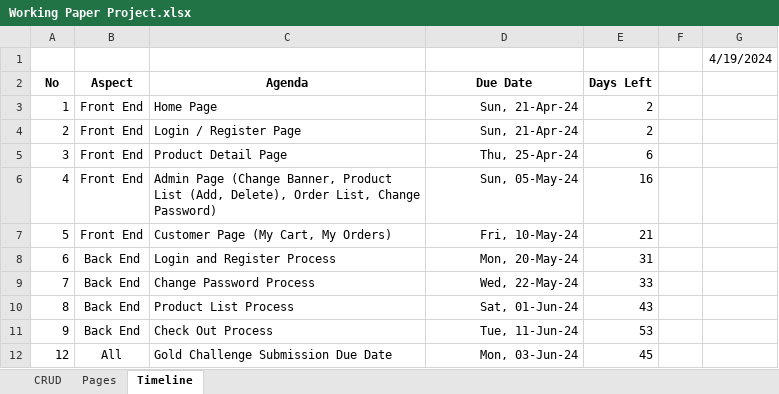
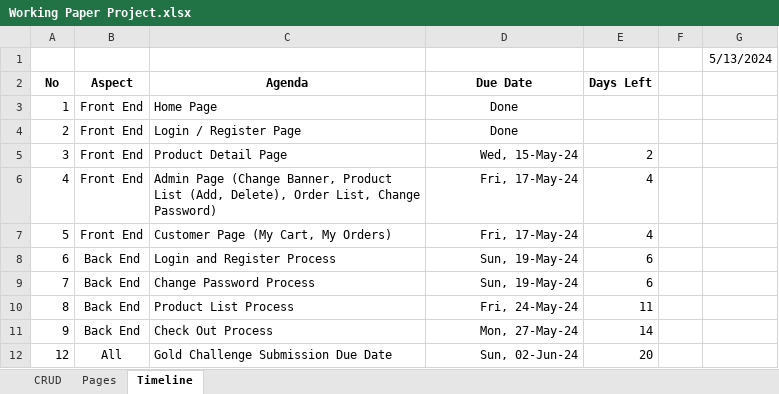
Before and after one commit to nicholasreinaldo/LuminaEcommerce, an Excel workbook: docs/Working Paper Project.xlsx, sheet Timeline, drawn as a sheet; values as stored, in another font and other column widths than the file's, no borders; the diff names each change by its address in the sheet, - before the commit and + after, or states it on an @@ line.

Commit message:
May 14, 2024, 8:12 PM

```diff
--- a/docs/Working Paper Project.xlsx (sheet Timeline)
+++ b/docs/Working Paper Project.xlsx (sheet Timeline)
-G1: 4/19/2024
+G1: 5/13/2024
-D3:D4 (Due Date): Sun, 21-Apr-24
+D3:D4 (Due Date): Done
-D3:D4 alignment: right
+D3:D4 alignment: center
-E3:E4 (Days Left): 2
+E3:E4 (Days Left): (empty)
-D5 (Due Date): Thu, 25-Apr-24
+D5 (Due Date): Wed, 15-May-24
-E5 (Days Left): 6
+E5 (Days Left): 2
-D6 (Due Date): Sun, 05-May-24
+D6 (Due Date): Fri, 17-May-24
-E6 (Days Left): 16
+E6 (Days Left): 4
-D7 (Due Date): Fri, 10-May-24
+D7 (Due Date): Fri, 17-May-24
-E7 (Days Left): 21
+E7 (Days Left): 4
-D8 (Due Date): Mon, 20-May-24
+D8 (Due Date): Sun, 19-May-24
-E8 (Days Left): 31
+E8 (Days Left): 6
-D9 (Due Date): Wed, 22-May-24
+D9 (Due Date): Sun, 19-May-24
-E9 (Days Left): 33
+E9 (Days Left): 6
-D10 (Due Date): Sat, 01-Jun-24
+D10 (Due Date): Fri, 24-May-24
-E10 (Days Left): 43
+E10 (Days Left): 11
-D11 (Due Date): Tue, 11-Jun-24
+D11 (Due Date): Mon, 27-May-24
-E11 (Days Left): 53
+E11 (Days Left): 14
-D12 (Due Date): Mon, 03-Jun-24
+D12 (Due Date): Sun, 02-Jun-24
-E12 (Days Left): 45
+E12 (Days Left): 20
```
